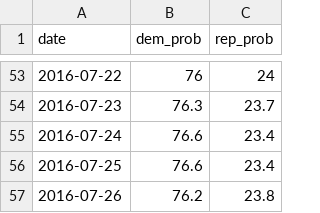
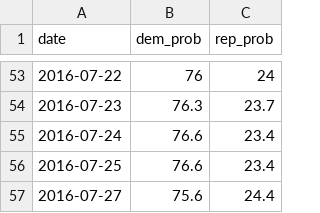
Before and after one commit to elliottevans/election-forecasts, a CSV file: national_forecasts.csv, drawn as a sheet; only a part is shown, gaps mark what is left out; removed rows and columns are numbered as before the commit, all else as after; the diff names each change by its address in the sheet, - before the commit and + after, or states it on an @@ line.

```diff
--- a/national_forecasts.csv
+++ b/national_forecasts.csv
-row 57: 2016-07-26 | 76.2 | 23.8
+row 57: 2016-07-27 | 75.6 | 24.4
```
Also changed, not shown: polls/polls_2016.csv, polls/polls_total.csv, 6 other files.
